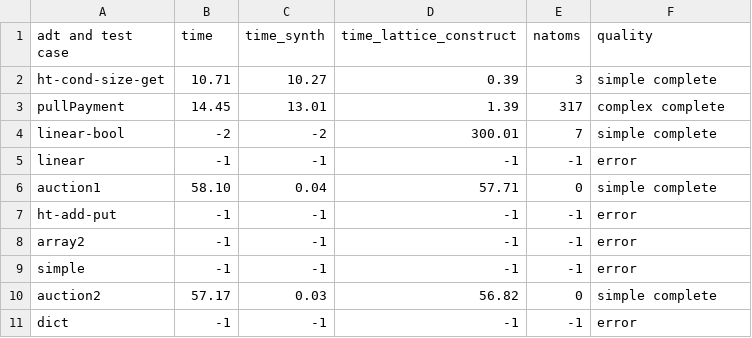
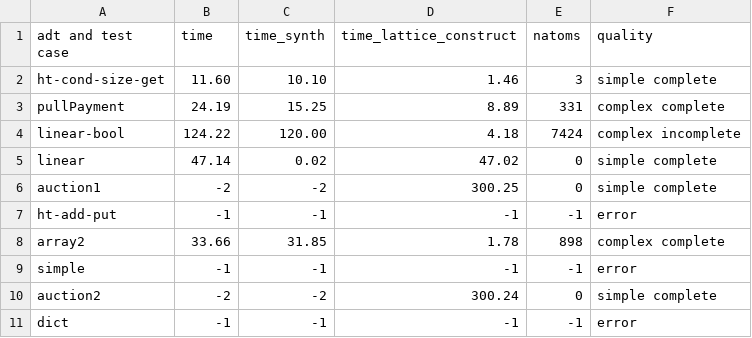
Before and after one commit to veracity-lang/servois2, a CSV file: results/out-veracity-mcmaxpoke2-Latt-z3-TermGen.csv, drawn as a sheet; only a part is shown; the diff covers the shown part only.

Commit message:
lattice results

```diff
--- a/results/out-veracity-mcmaxpoke2-Latt-z3-TermGen.csv
+++ b/results/out-veracity-mcmaxpoke2-Latt-z3-TermGen.csv
@@ -1,11 +1,11 @@
 adt and test case,time,time_synth,time_lattice_construct,natoms,quality
-ht-cond-size-get,10.71,10.27,0.39,3,simple complete
-pullPayment,14.45,13.01,1.39,317,complex complete
-linear-bool,-2,-2,300.01,7,simple complete
-linear,-1,-1,-1,-1,error
-auction1,58.10,0.04,57.71,0,simple complete
+ht-cond-size-get,11.60,10.10,1.46,3,simple complete
+pullPayment,24.19,15.25,8.89,331,complex complete
+linear-bool,124.22,120.00,4.18,7424,complex incomplete
+linear,47.14,0.02,47.02,0,simple complete
+auction1,-2,-2,300.25,0,simple complete
 ht-add-put,-1,-1,-1,-1,error
-array2,-1,-1,-1,-1,error
+array2,33.66,31.85,1.78,898,complex complete
 simple,-1,-1,-1,-1,error
-auction2,57.17,0.03,56.82,0,simple complete
+auction2,-2,-2,300.24,0,simple complete
 dict,-1,-1,-1,-1,error
```
Also changed, not shown: 1 added row, 1 removed row and 77 edited cells elsewhere in this file, results/out-veracity-mcmaxpoke2-Latt-cvc4-TermGen.csv, results/out-veracity-mcmaxpoke2-Latt-cvc5-TermGen.csv.
